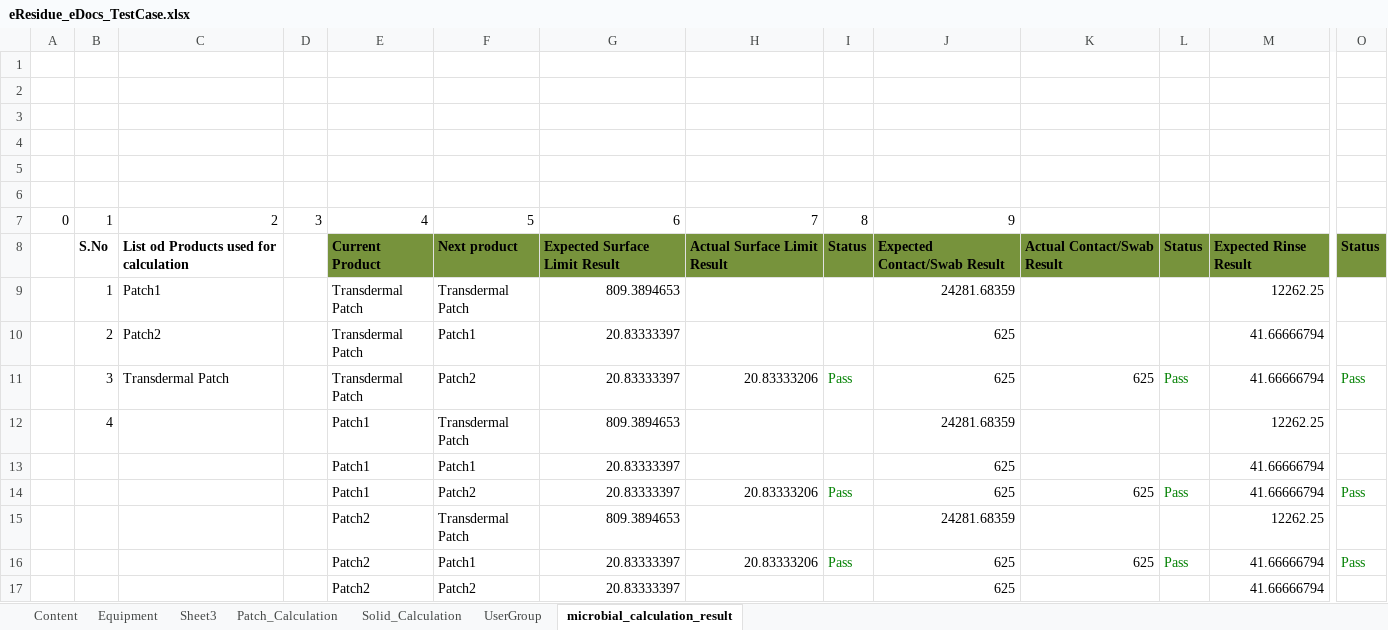
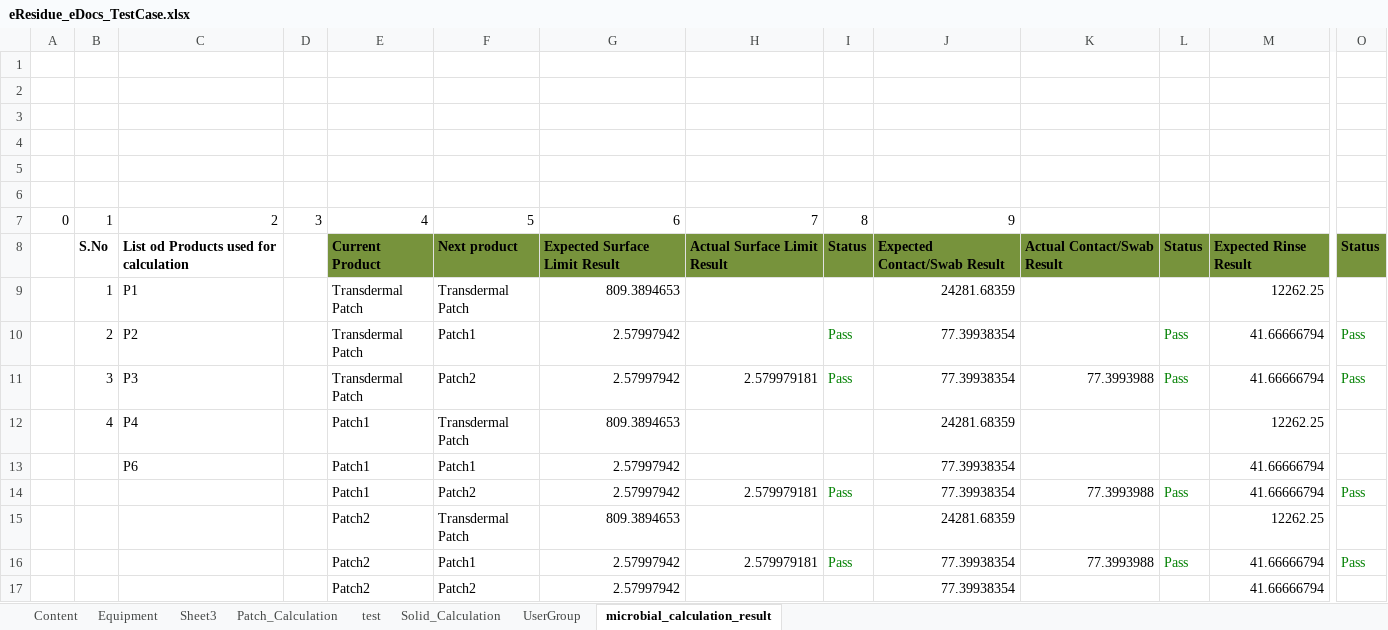
Before and after one commit to thiyagu13/CV-Docs, an Excel workbook: eResidue_CV_eDocs/bin/Test Data/eResidue_eDocs_TestCase.xlsx, sheet microbial_calculation_result, drawn as a sheet; only a part is shown, gaps mark what is left out; values as stored, in another font and other column widths than the file's, no borders; removed rows and columns are numbered as before the commit, all else as after; rows hold the shown columns only; the diff names each change by its address in the sheet, - before the commit and + after, or states it on an @@ line.

Commit message:
Residue calculation finished for solid,liquid, inhalant

```diff
--- a/eResidue_CV_eDocs/bin/Test Data/eResidue_eDocs_TestCase.xlsx (sheet microbial_calculation_result)
+++ b/eResidue_CV_eDocs/bin/Test Data/eResidue_eDocs_TestCase.xlsx (sheet microbial_calculation_result)
+sheet tab: test
-C9: Patch1
+C9: P1
-row 10:  | 2 | Patch2 |  | Transdermal Patch | Patch1 | 20.83333397 |  |  | 625 |  |  | 41.66666794
+row 10:  | 2 | P2 |  | Transdermal Patch | Patch1 | 2.57997942 |  | Pass | 77.39938354 |  | Pass | 41.66666794 | Pass
-C11: Transdermal Patch
+C11: P3
-G11: 20.83333397
+G11: 2.57997942
-H11: 20.83333206
+H11: 2.579979181
-J11: 625
+J11: 77.39938354
-K11: 625
+K11: 77.3993988
-C12: (empty)
+C12: P4
-C13: (empty)
+C13: P6
-G13:G14: 20.83333397
+G13:G14: 2.57997942
-J13:J14: 625
+J13:J14: 77.39938354
-H14: 20.83333206
+H14: 2.579979181
-K14: 625
+K14: 77.3993988
-G16:G17: 20.83333397
+G16:G17: 2.57997942
-H16: 20.83333206
+H16: 2.579979181
-J16:J17: 625
+J16:J17: 77.39938354
-K16: 625
+K16: 77.3993988
```
Also changed, not shown: sheet Patch_Calculation, charts or pictures, eResidue_CV_eDocs/bin/Test Data/eResidue_eDocs_TestCase_result.xlsx, eResidue_CV_eDocs/src/Test Data/eResidue_eDocs_TestCase.xlsx, 23 other files.
